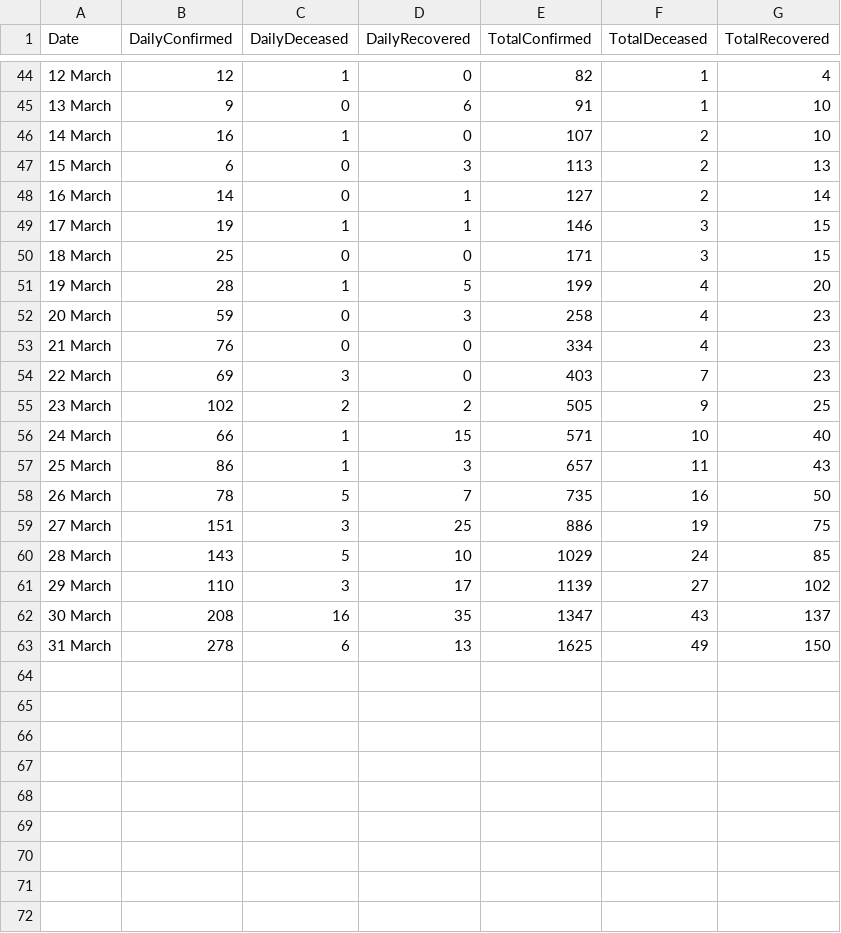
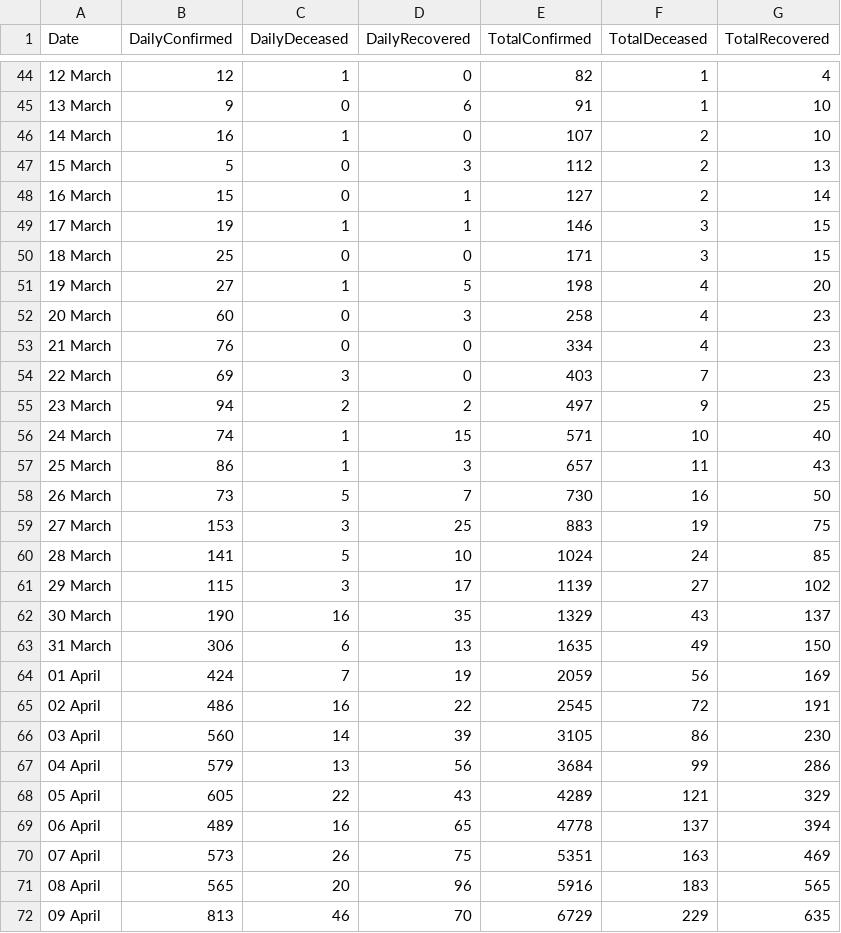
Before and after one commit to DnanaDev/Covid19-India-Analysis-and-Forecasting, a CSV file: Covi19_india_API_grab_data/COVID_India_Updated_from_API.csv, drawn as a sheet; only a part is shown, gaps mark what is left out.

Commit message:
Added India Wise Modelling and Predictions.

```diff
--- a/Covi19_india_API_grab_data/COVID_India_Updated_from_API.csv
+++ b/Covi19_india_API_grab_data/COVID_India_Updated_from_API.csv
@@ -46,18 +46,27 @@ Date,DailyConfirmed,DailyDeceased,DailyRecovered,TotalConfirmed,TotalDeceased,To
 14 March ,16,1,0,107,2,10
-15 March ,6,0,3,113,2,13
-16 March ,14,0,1,127,2,14
+15 March ,5,0,3,112,2,13
+16 March ,15,0,1,127,2,14
 17 March ,19,1,1,146,3,15
 18 March ,25,0,0,171,3,15
-19 March ,28,1,5,199,4,20
-20 March ,59,0,3,258,4,23
+19 March ,27,1,5,198,4,20
+20 March ,60,0,3,258,4,23
 21 March ,76,0,0,334,4,23
 22 March ,69,3,0,403,7,23
-23 March ,102,2,2,505,9,25
-24 March ,66,1,15,571,10,40
+23 March ,94,2,2,497,9,25
+24 March ,74,1,15,571,10,40
 25 March ,86,1,3,657,11,43
-26 March ,78,5,7,735,16,50
-27 March ,151,3,25,886,19,75
-28 March ,143,5,10,1029,24,85
-29 March ,110,3,17,1139,27,102
-30 March ,208,16,35,1347,43,137
-31 March ,278,6,13,1625,49,150
+26 March ,73,5,7,730,16,50
+27 March ,153,3,25,883,19,75
+28 March ,141,5,10,1024,24,85
+29 March ,115,3,17,1139,27,102
+30 March ,190,16,35,1329,43,137
+31 March ,306,6,13,1635,49,150
+01 April ,424,7,19,2059,56,169
+02 April ,486,16,22,2545,72,191
+03 April ,560,14,39,3105,86,230
+04 April ,579,13,56,3684,99,286
+05 April ,605,22,43,4289,121,329
+06 April ,489,16,65,4778,137,394
+07 April ,573,26,75,5351,163,469
+08 April ,565,20,96,5916,183,565
+09 April ,813,46,70,6729,229,635
```
Also changed, not shown: 17 other files.
